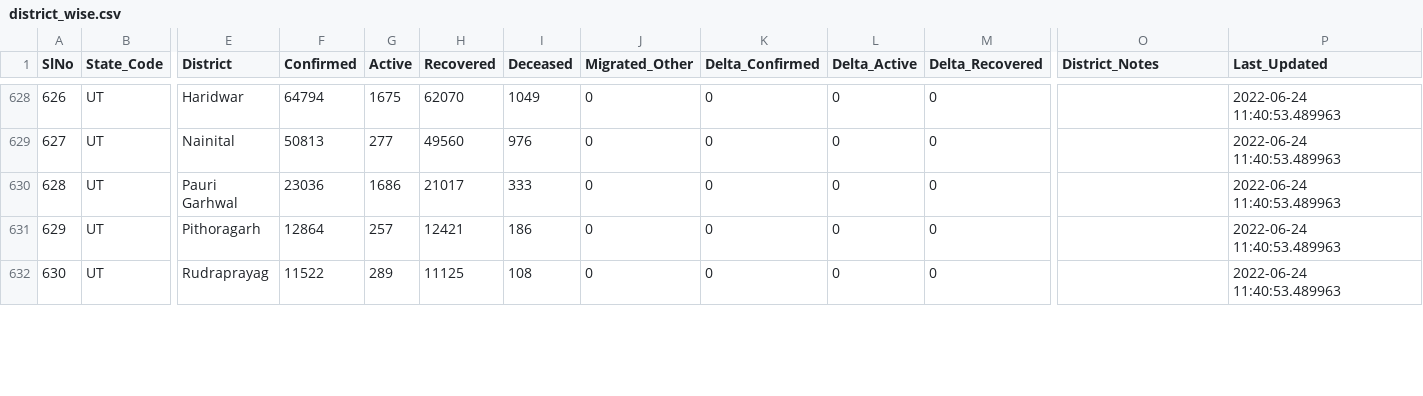
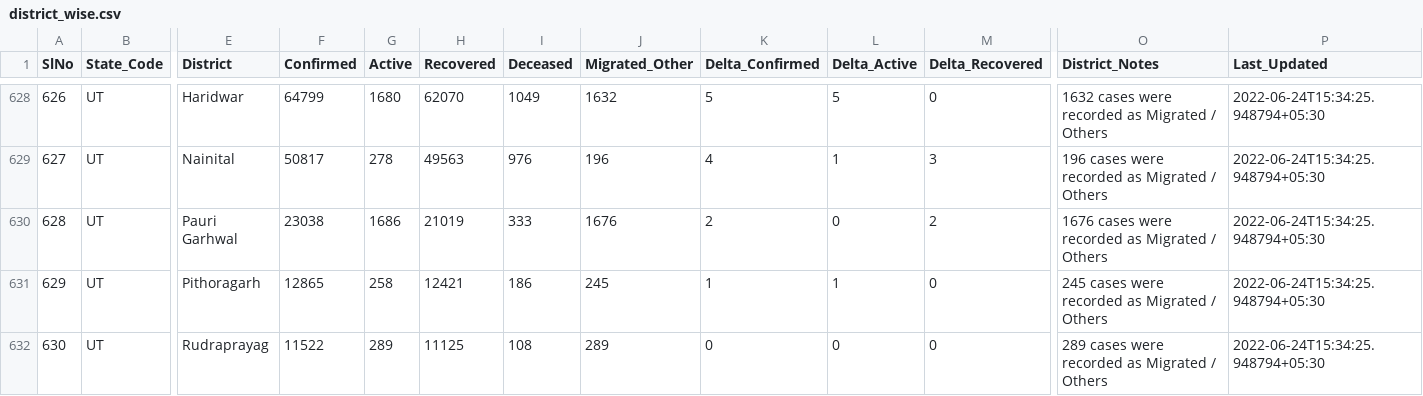
Before and after one commit to incovid19/data, a CSV file: csv/latest/district_wise.csv, drawn as a sheet; only a part is shown, gaps mark what is left out; the diff covers the shown part only; the diff names each change by its address in the sheet, - before the commit and + after, or states it on an @@ line.

```diff
--- a/csv/latest/district_wise.csv
+++ b/csv/latest/district_wise.csv
-F628 (Confirmed): 64794
+F628 (Confirmed): 64799
-G628 (Active): 1675
+G628 (Active): 1680
-J628 (Migrated_Other): 0
+J628 (Migrated_Other): 1632
-K628 (Delta_Confirmed): 0
+K628 (Delta_Confirmed): 5
-L628 (Delta_Active): 0
+L628 (Delta_Active): 5
-O628 (District_Notes): (empty)
+O628 (District_Notes): 1632 cases were recorded as Migrated / Others
-P628:P632 (Last_Updated): 2022-06-24 11:40:53.489963
+P628:P632 (Last_Updated): 2022-06-24T15:34:25.948794+05:30
-F629 (Confirmed): 50813
+F629 (Confirmed): 50817
-G629 (Active): 277
+G629 (Active): 278
-H629 (Recovered): 49560
+H629 (Recovered): 49563
-J629 (Migrated_Other): 0
+J629 (Migrated_Other): 196
-K629 (Delta_Confirmed): 0
+K629 (Delta_Confirmed): 4
-L629 (Delta_Active): 0
+L629 (Delta_Active): 1
-M629 (Delta_Recovered): 0
+M629 (Delta_Recovered): 3
-O629 (District_Notes): (empty)
+O629 (District_Notes): 196 cases were recorded as Migrated / Others
-F630 (Confirmed): 23036
+F630 (Confirmed): 23038
-H630 (Recovered): 21017
+H630 (Recovered): 21019
-J630 (Migrated_Other): 0
+J630 (Migrated_Other): 1676
-K630 (Delta_Confirmed): 0
+K630 (Delta_Confirmed): 2
-M630 (Delta_Recovered): 0
+M630 (Delta_Recovered): 2
-O630 (District_Notes): (empty)
+O630 (District_Notes): 1676 cases were recorded as Migrated / Others
-F631 (Confirmed): 12864
+F631 (Confirmed): 12865
-G631 (Active): 257
+G631 (Active): 258
-J631 (Migrated_Other): 0
+J631 (Migrated_Other): 245
-K631 (Delta_Confirmed): 0
+K631 (Delta_Confirmed): 1
-L631 (Delta_Active): 0
+L631 (Delta_Active): 1
-O631 (District_Notes): (empty)
+O631 (District_Notes): 245 cases were recorded as Migrated / Others
-J632 (Migrated_Other): 0
+J632 (Migrated_Other): 289
-O632 (District_Notes): (empty)
+O632 (District_Notes): 289 cases were recorded as Migrated / Others
```
Also changed, not shown: 1 removed row, 54 edited cells and row numbers in column A elsewhere in this file, csv/latest/state_wise.csv, csv/latest/state_wise_daily.csv, 6 other files.
